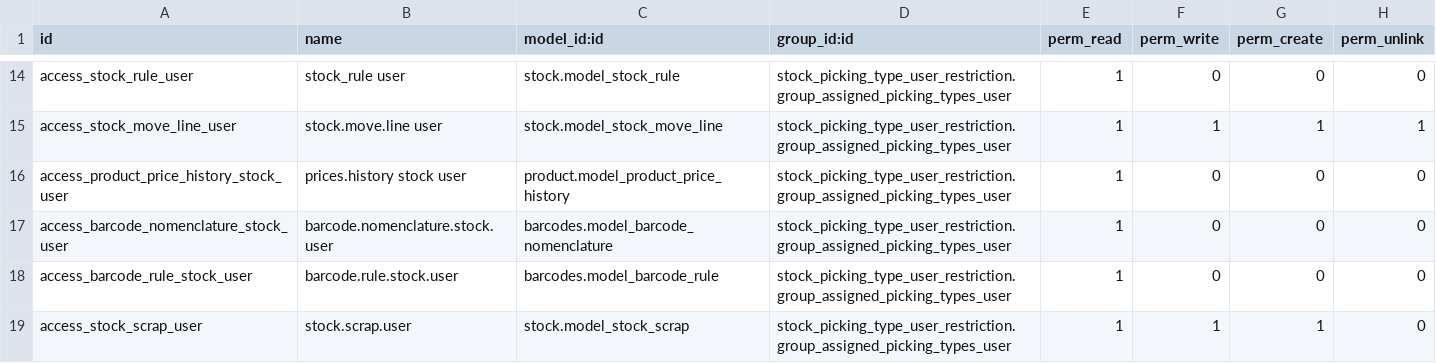
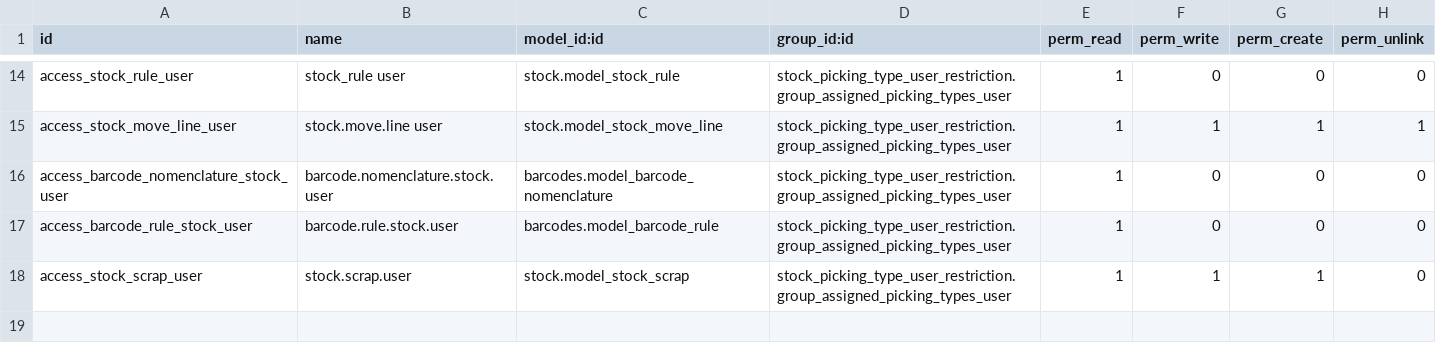
Before and after one commit to AndrzejGerasimukARCHIMEDES/stock-logistics-warehouse, a CSV file: stock_picking_type_user_restriction/security/ir.model.access.csv, drawn as a sheet; only a part is shown, gaps mark what is left out; the diff names each change by its address in the sheet, - before the commit and + after, or states it on an @@ line.

Commit message:
[13.0][FIX] stock_picking_type_user_restriction: Remove missing model, use with_user

```diff
--- a/stock_picking_type_user_restriction/security/ir.model.access.csv
+++ b/stock_picking_type_user_restriction/security/ir.model.access.csv
-row 16: access_product_price_history_stock_user | prices.history stock user | product.model_product_price_history | stock_picking_type_user_restriction.group_assigned_picking_types_user | 1 | 0 | 0 | 0
```
Also changed, not shown: 2 other files.
